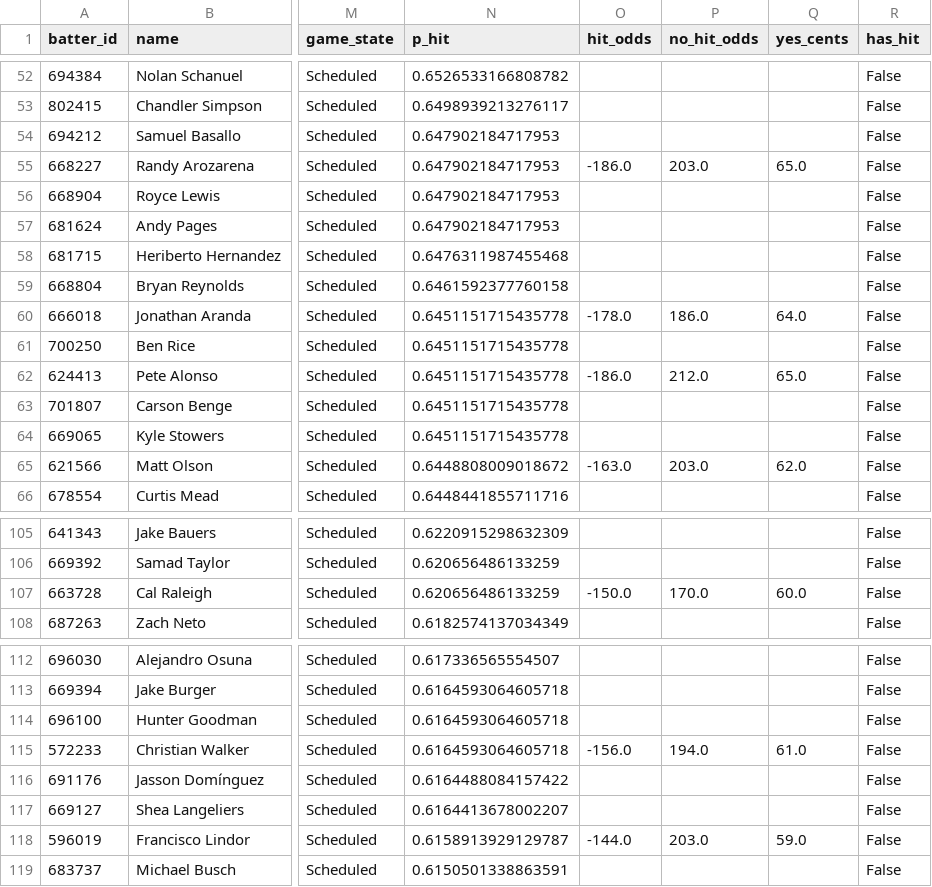
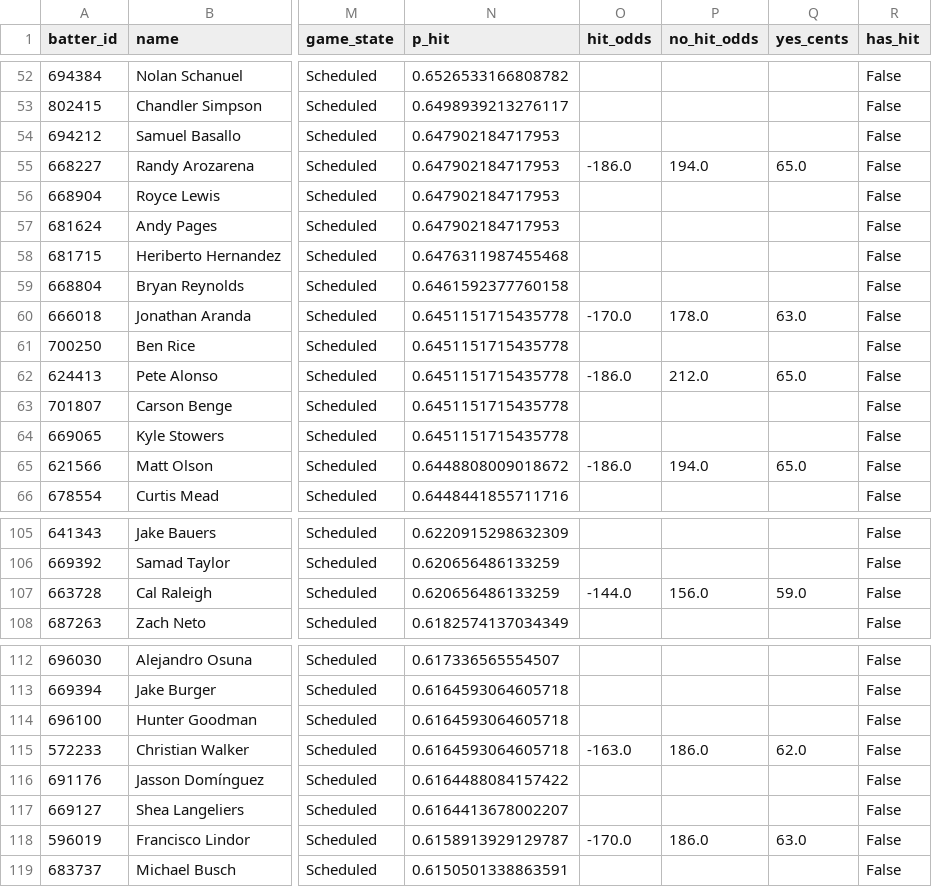
Before and after one commit to 9arlos9ulian/prop-hit-dash, a CSV file: tonight_p_hit.csv, drawn as a sheet; only a part is shown, gaps mark what is left out; the diff covers the shown part only; the diff names each change by its address in the sheet, - before the commit and + after, or states it on an @@ line.

```diff
--- a/tonight_p_hit.csv
+++ b/tonight_p_hit.csv
-P55 (no_hit_odds): 203.0
+P55 (no_hit_odds): 194.0
-O60 (hit_odds): -178.0
+O60 (hit_odds): -170.0
-P60 (no_hit_odds): 186.0
+P60 (no_hit_odds): 178.0
-Q60 (yes_cents): 64.0
+Q60 (yes_cents): 63.0
-O65 (hit_odds): -163.0
+O65 (hit_odds): -186.0
-P65 (no_hit_odds): 203.0
+P65 (no_hit_odds): 194.0
-Q65 (yes_cents): 62.0
+Q65 (yes_cents): 65.0
-O107 (hit_odds): -150.0
+O107 (hit_odds): -144.0
-P107 (no_hit_odds): 170.0
+P107 (no_hit_odds): 156.0
-Q107 (yes_cents): 60.0
+Q107 (yes_cents): 59.0
-O115 (hit_odds): -156.0
+O115 (hit_odds): -163.0
-P115 (no_hit_odds): 194.0
+P115 (no_hit_odds): 186.0
-Q115 (yes_cents): 61.0
+Q115 (yes_cents): 62.0
-O118 (hit_odds): -144.0
+O118 (hit_odds): -170.0
-P118 (no_hit_odds): 203.0
+P118 (no_hit_odds): 186.0
-Q118 (yes_cents): 59.0
+Q118 (yes_cents): 63.0
```
Also changed, not shown: 48 edited cells elsewhere in this file, 2 other files.
